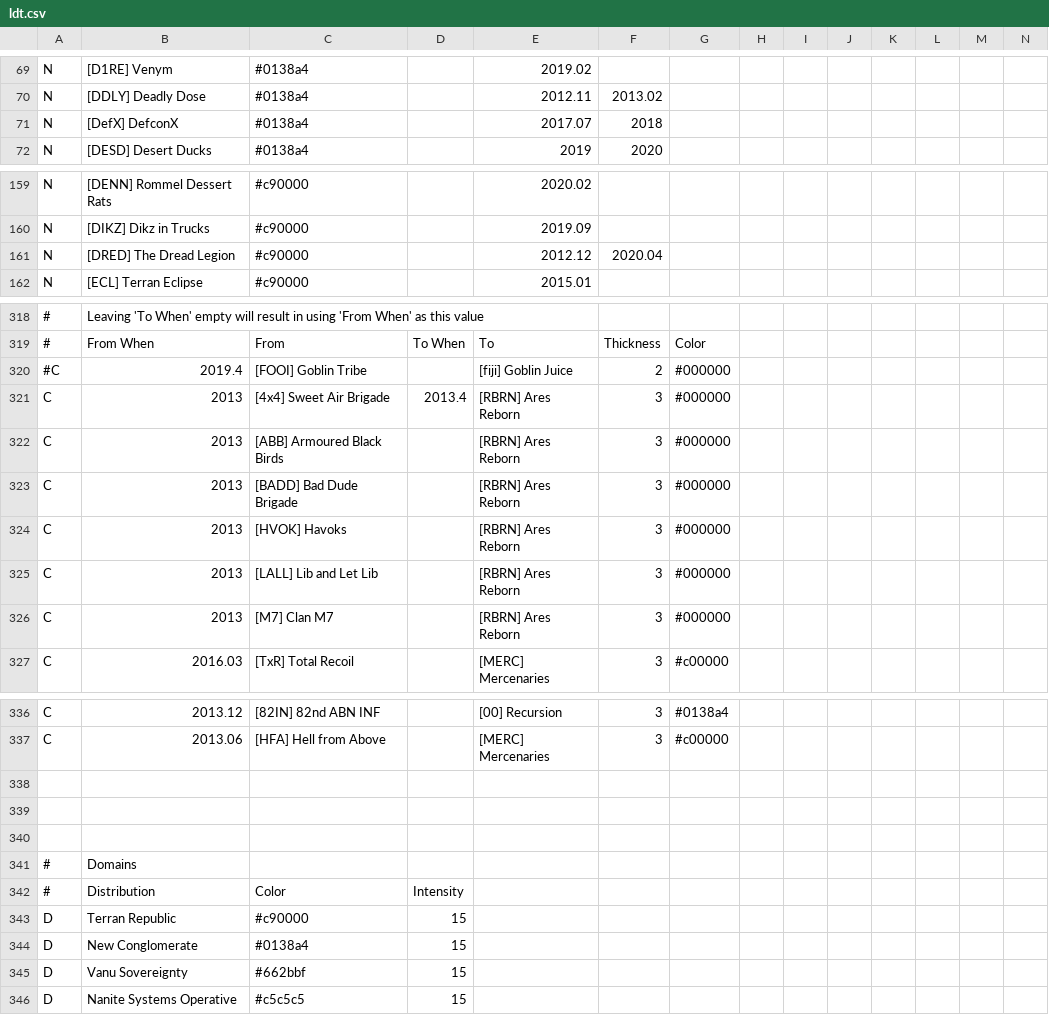
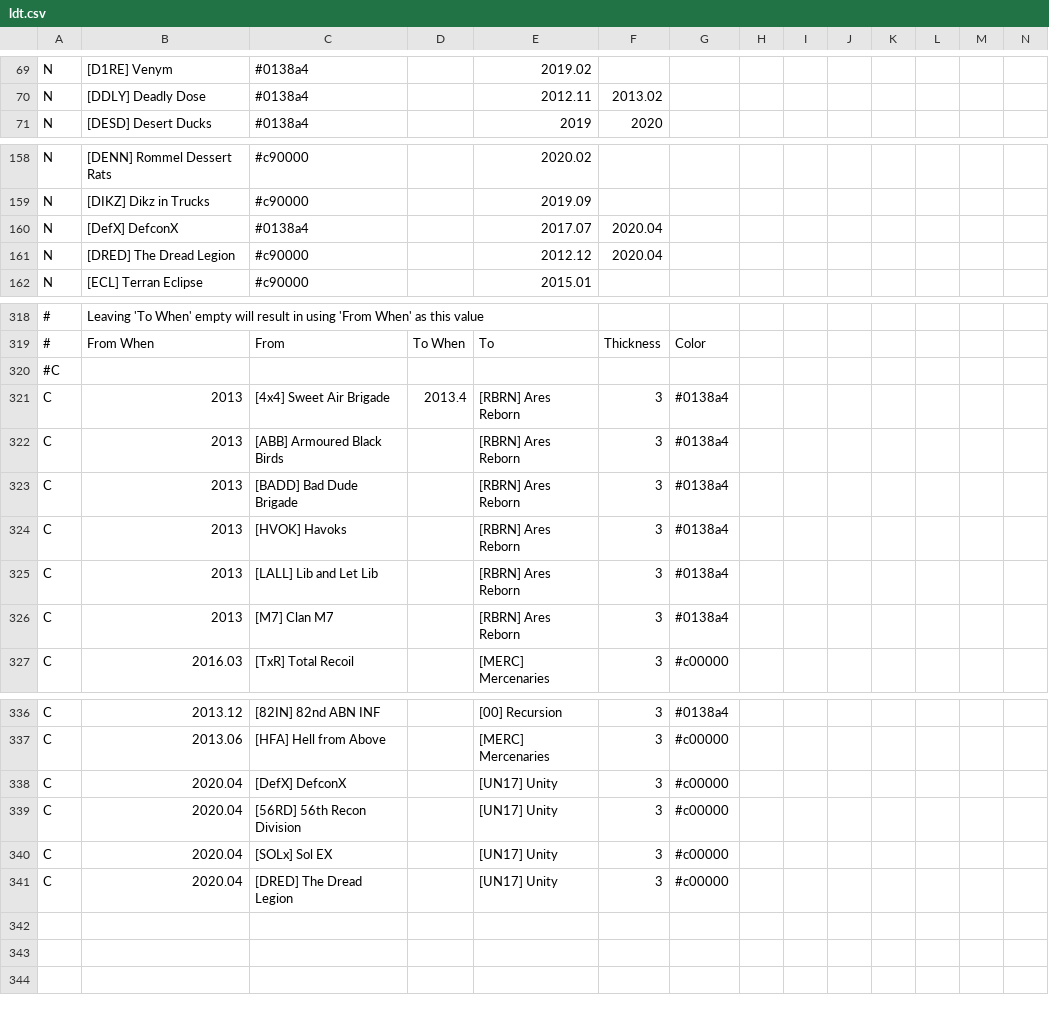
Before and after one commit to snappyapple632/ConneryFamilyHistory, a CSV file: ldt.csv, drawn as a sheet; only a part is shown, gaps mark what is left out; removed rows and columns are numbered as before the commit, all else as after; rows hold the shown columns only; the diff covers the shown part only; the diff names each change by its address in the sheet, - before the commit and + after, or states it on an @@ line.

Commit message:
Added UN17 mergers

```diff
--- a/ldt.csv
+++ b/ldt.csv
-row 71: N | [DefX] DefconX | #0138a4 |  | 2017.07 | 2018
+row 160: N | [DefX] DefconX | #0138a4 |  | 2017.07 | 2020.04
-row 320: #C | 2019.4 | [FOOI] Goblin Tribe |  | [fiji] Goblin Juice | 2 | #000000
+row 320: #C
-G321:G326: #000000
+G321:G326: #0138a4
-row 338: (empty)
+row 338: C | 2020.04 | [DefX] DefconX |  | [UN17] Unity | 3 | #c00000
-row 339: (empty)
+row 339: C | 2020.04 | [56RD] 56th Recon Division |  | [UN17] Unity | 3 | #c00000
-row 340: (empty)
+row 340: C | 2020.04 | [SOLx] Sol EX |  | [UN17] Unity | 3 | #c00000
-row 341: # | Domains
-row 342: # | Distribution | Color | Intensity
-row 343: D | Terran Republic | #c90000 | 15
-row 344: D | New Conglomerate | #0138a4 | 15
-row 345: D | Vanu Sovereignty | #662bbf | 15
-row 346: D | Nanite Systems Operative | #c5c5c5 | 15
+row 341: C | 2020.04 | [DRED] The Dread Legion |  | [UN17] Unity | 3 | #c00000
```
Also changed, not shown: 1 edited cell elsewhere in this file.
